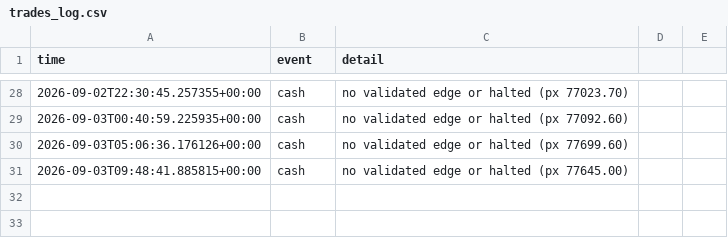
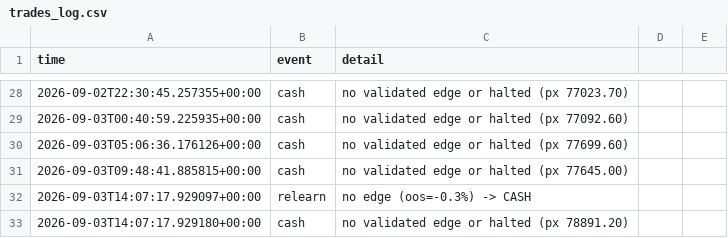
Before and after one commit to Alen9/Test-Trader, a CSV file: trades_log.csv, drawn as a sheet; only a part is shown, gaps mark what is left out.

Commit message:
update: state, trades, dashboard [skip ci]

```diff
--- a/trades_log.csv
+++ b/trades_log.csv
@@ -31 +31,3 @@ time,event,detail
 2026-09-03T09:48:41.885815+00:00,cash,no validated edge or halted (px 77645.00)
+2026-09-03T14:07:17.929097+00:00,relearn,no edge (oos=-0.3%) -> CASH
+2026-09-03T14:07:17.929180+00:00,cash,no validated edge or halted (px 78891.20)
```
Also changed, not shown: equity_history.csv, 3 other files.
